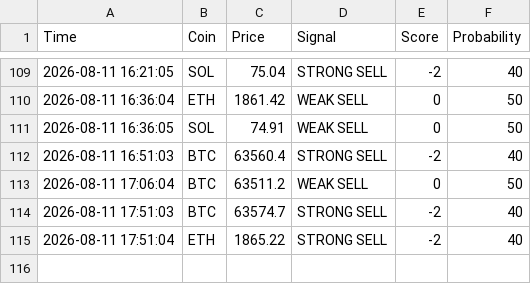
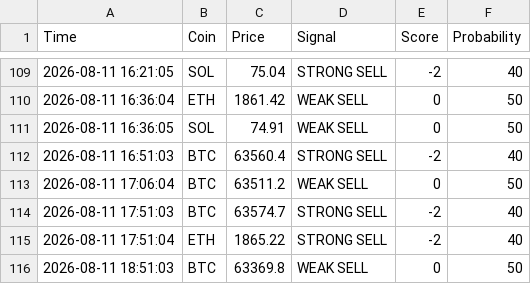
Before and after one commit to CodeForgeXX/Quanttrader, a CSV file: QuantTrader/data/trades.csv, drawn as a sheet; only a part is shown, gaps mark what is left out.

Commit message:
سیگنال جدید: BTC WEAK SELL

```diff
--- a/QuantTrader/data/trades.csv
+++ b/QuantTrader/data/trades.csv
@@ -115 +115,2 @@ Time,Coin,Price,Signal,Score,Probability
 2026-08-11 17:51:04,ETH,1865.22,STRONG SELL,-2,40
+2026-08-11 18:51:03,BTC,63369.8,WEAK SELL,0,50
```
